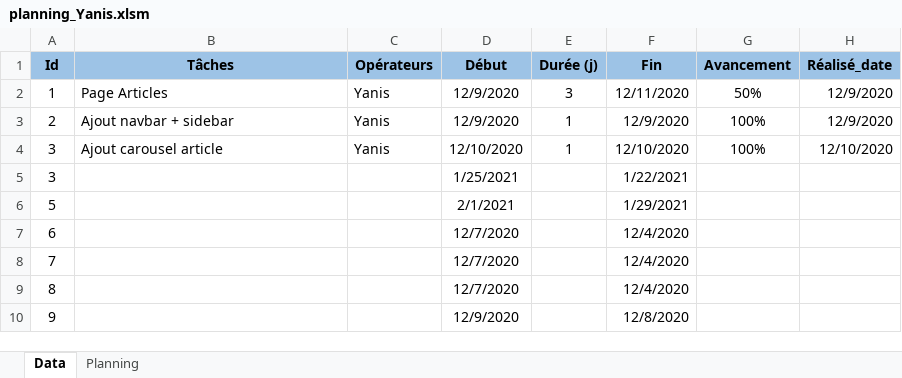
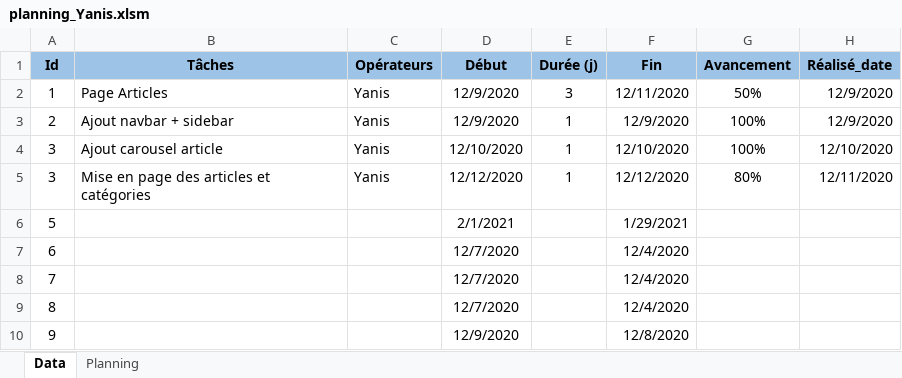
Before and after one commit to alan-vle/eco-service, an Excel workbook: Ressources/planning_Yanis.xlsm, sheet Data, drawn as a sheet; only a part is shown; values as stored, in another font and other column widths than the file's, no borders; the diff names each change by its address in the sheet, - before the commit and + after, or states it on an @@ line.

Commit message:
Planning yanis

```diff
--- a/Ressources/planning_Yanis.xlsm (sheet Data)
+++ b/Ressources/planning_Yanis.xlsm (sheet Data)
-B5 (Tâches): (empty)
+B5 (Tâches): Mise en page des articles et catégories
-C5 (Opérateurs): (empty)
+C5 (Opérateurs): Yanis
-D5 (Début): 1/25/2021
+D5 (Début): 12/12/2020
-E5 (Durée (j)): (empty)
+E5 (Durée (j)): 1
-F5 (Fin): 1/22/2021
+F5 (Fin): 12/12/2020
-G5 (Avancement): (empty)
+G5 (Avancement): 80%
-H5 (Réalisé_date): (empty)
+H5 (Réalisé_date): 12/11/2020
```
Also changed, not shown: sheet Planning, charts or pictures.
